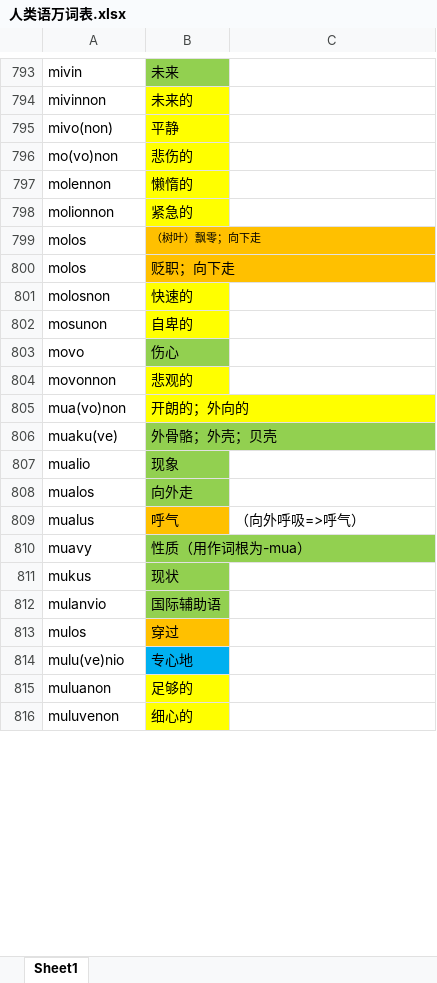
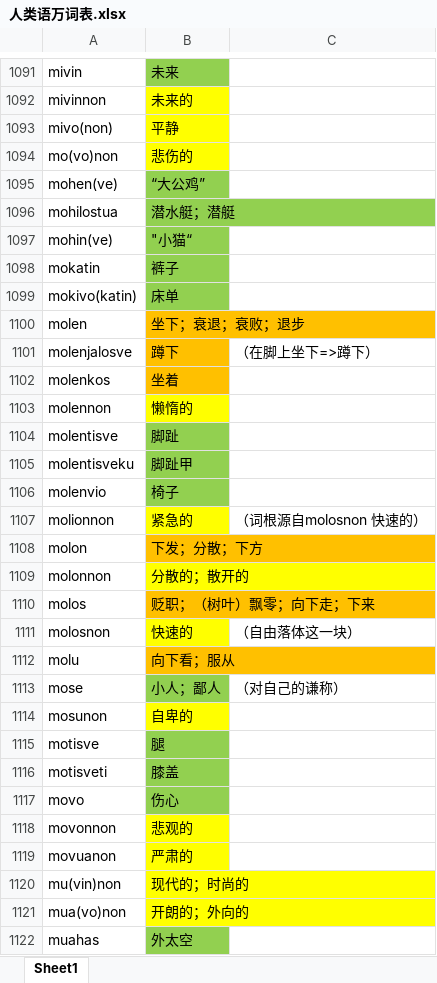
Before and after one commit to Valois-Kuai/vaslanvio, an Excel workbook: file/人类语万词表.xlsx, sheet Sheet1, drawn as a sheet; only a part is shown, gaps mark what is left out; the shorter side is filled out with more unchanged rows; values as stored, in another font and other column widths than the file's, no borders; removed rows and columns are numbered as before the commit, all else as after; the diff covers the shown part only; the diff names each change by its address in the sheet, - before the commit and + after, or states it on an @@ line.

```diff
--- a/file/人类语万词表.xlsx (sheet Sheet1)
+++ b/file/人类语万词表.xlsx (sheet Sheet1)
+row 1095: mohen(ve) | “大公鸡”
+row 1096: mohilostua | 潜水艇；潜艇
+row 1097: mohin(ve) | "小猫“
+row 1098: mokatin | 裤子
+row 1099: mokivo(katin) | 床单
+row 1100: molen | 坐下；衰退；衰败；退步
+row 1101: molenjalosve | 蹲下 | （在脚上坐下=>蹲下）
+row 1102: molenkos | 坐着
+row 1104: molentisve | 脚趾
+row 1105: molentisveku | 脚趾甲
+row 1106: molenvio | 椅子
-C1107: (empty)
+C1107: （词根源自molosnon 快速的）
+row 1108: molon | 下发；分散；下方
+row 1109: molonnon | 分散的；散开的
-B1110: （树叶）飘零；向下走
+B1110: 贬职；（树叶）飘零；向下走；下来
@@ B1110 text size: larger @@
-row 800: molos | 贬职；向下走
-C1111: (empty)
+C1111: （自由落体这一块）
+row 1112: molu | 向下看；服从
@@ row 1233 moved to row 1113: mose @@
+row 1115: motisve | 腿
+row 1116: motisveti | 膝盖
+row 1119: movuanon | 严肃的
+row 1120: mu(vin)non | 现代的；时尚的
+row 1122: muahas | 外太空
```
Also changed, not shown: 564 added rows, 34 removed rows, 7 moved rows, 51 edited cells and cell formats elsewhere in this sheet.
